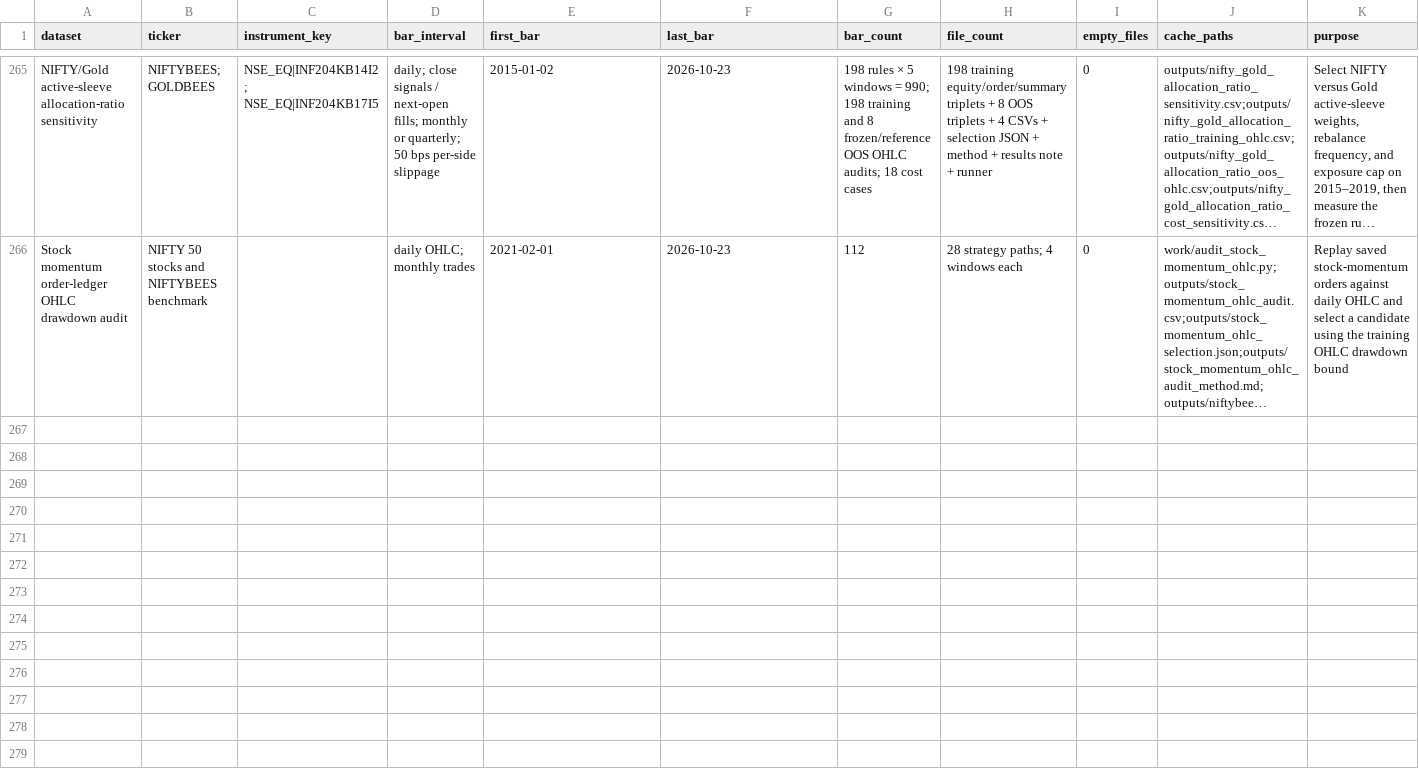
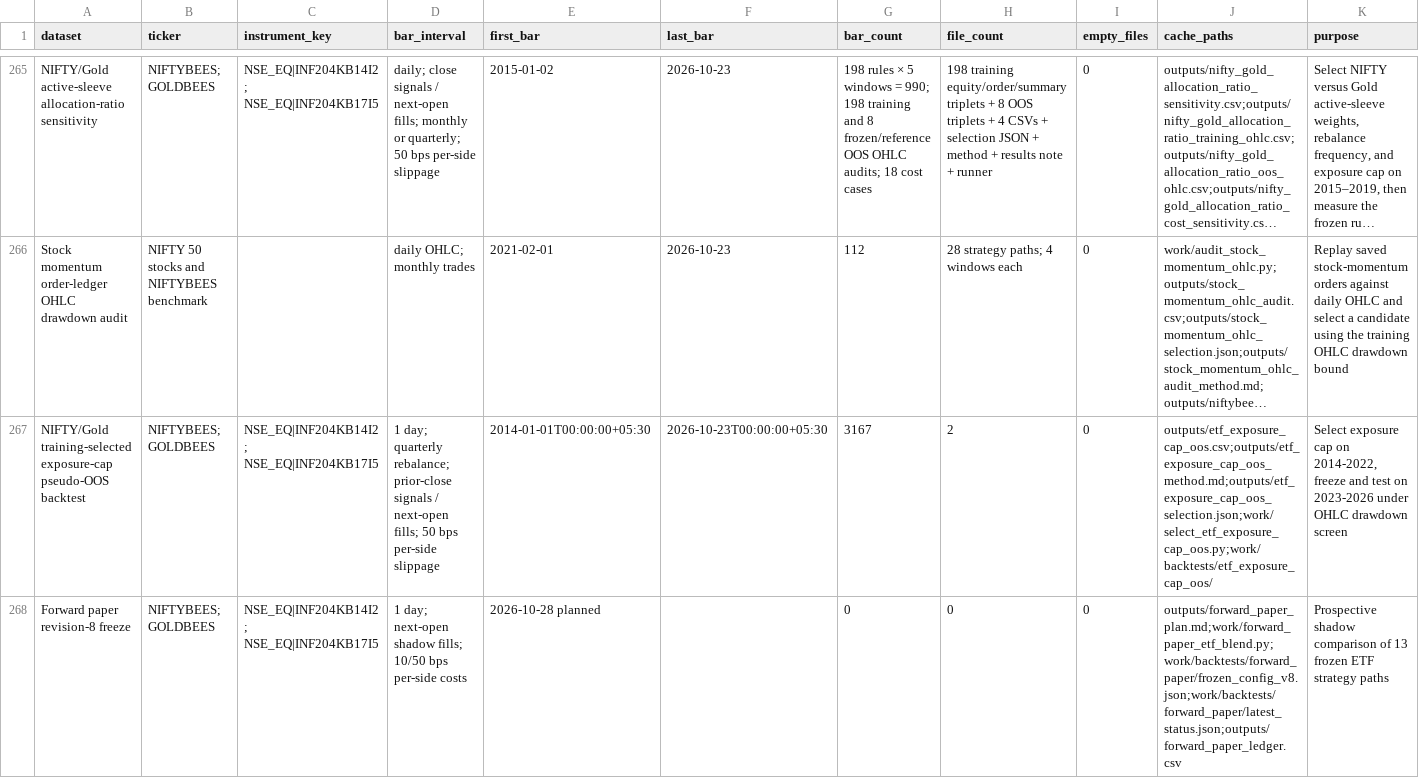
Before and after one commit to AryanFelix/QuantBacktest, a CSV file: outputs/data_manifest.csv, drawn as a sheet; only a part is shown, gaps mark what is left out; long unchanged cells end in …; rows hold the shown columns only; the diff names each change by its address in the sheet, - before the commit and + after, or states it on an @@ line.

```diff
--- a/outputs/data_manifest.csv
+++ b/outputs/data_manifest.csv
+row 267: NIFTY/Gold training-selected exposure-cap pseudo-OOS backtest | NIFTYBEES; GOLDBEES | NSE_EQ|INF204KB14I2; NSE_EQ|INF204KB17I5 | 1 day; quarterly rebalance; prior-close signals / next-open fills; 50 bps per-side slippage | 2014-01-01T00:00:00+05:30 | 2026-10-23T00:00:00+05:30 | 3167 | 2 | 0 | outputs/etf_exposure_cap_oos.csv;outputs/etf_exposure_cap_oos_method.md;outputs/etf_exposure_cap_oos_selection.json;work/select_etf_exposure_cap_oos.py;work/backtests/etf_exposure_cap_oos/ | Select exposure cap on 2014-2022, freeze and test on 2023-2026 under OHLC drawdown screen
+row 268: Forward paper revision-8 freeze | NIFTYBEES; GOLDBEES | NSE_EQ|INF204KB14I2; NSE_EQ|INF204KB17I5 | 1 day; next-open shadow fills; 10/50 bps per-side costs | 2026-10-28 planned |  | 0 | 0 | 0 | outputs/forward_paper_plan.md;work/forward_paper_etf_blend.py;work/backtests/forward_paper/frozen_config_v8.json;work/backtests/forward_paper/latest_status.json;outputs/forward_paper_ledger.csv | Prospective shadow comparison of 13 frozen ETF strategy paths
```
Also changed, not shown: 10 other files.
